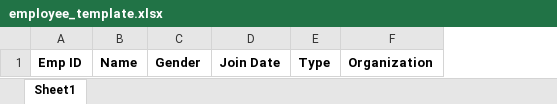
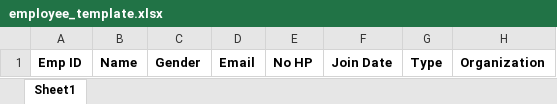
Before and after one commit to GufronAridho/hris_app_shield, an Excel workbook: public/assets/template/employee_template.xlsx, sheet Sheet1, drawn as a sheet; only a part is shown; values as stored, in another font and other column widths than the file's, no borders; table styles not drawn; the diff names each change by its address in the sheet, - before the commit and + after, or states it on an @@ line.

```diff
--- a/public/assets/template/employee_template.xlsx (sheet Sheet1)
+++ b/public/assets/template/employee_template.xlsx (sheet Sheet1)
+column D, row 1: Email
+column E, row 1: No HP
```
Also changed, not shown: 20 other files.
